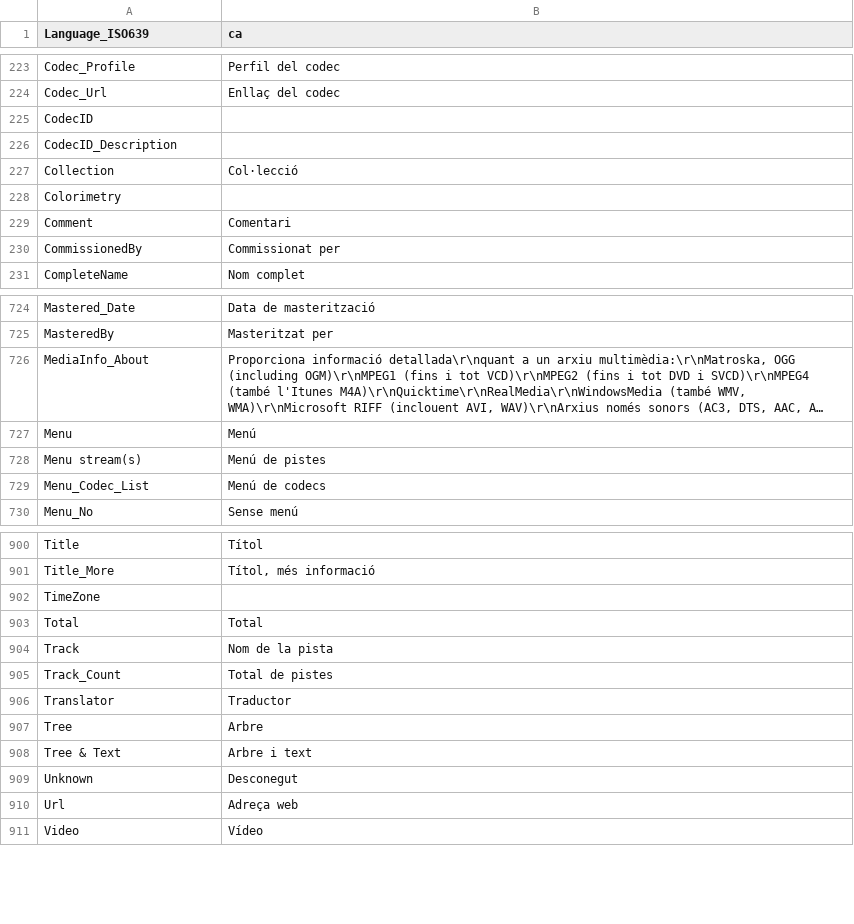
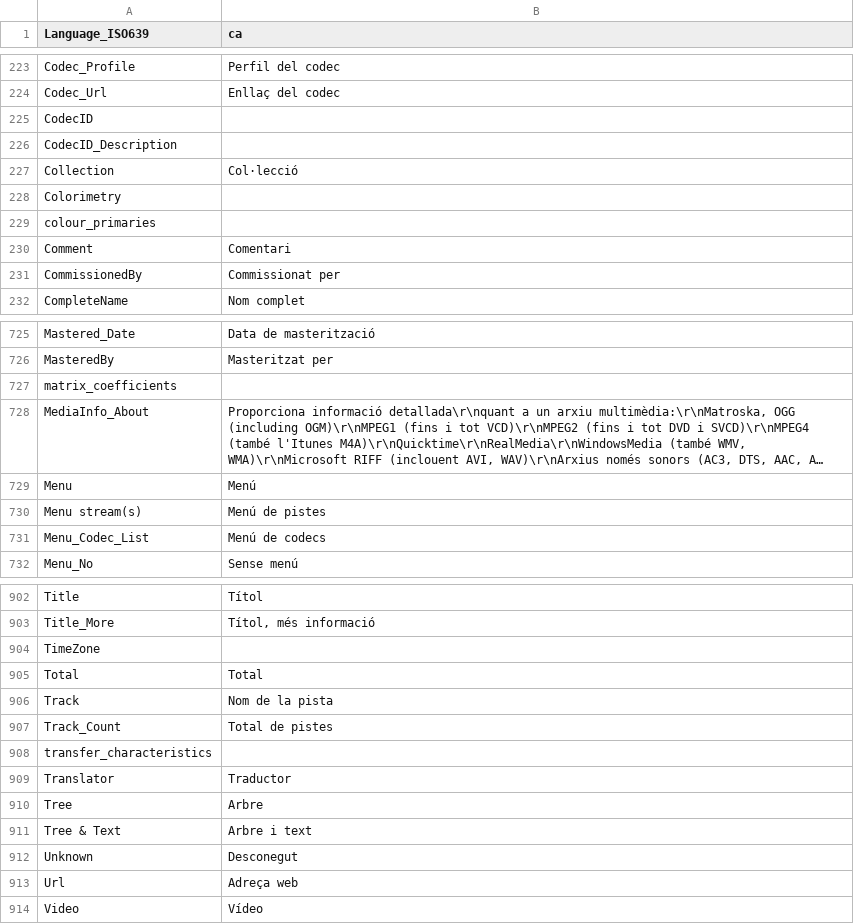
Before and after one commit to mediatest/mediatest, a CSV file: Source/Ressource/Plugin/Language/ca.csv, drawn as a sheet; only a part is shown, gaps mark what is left out; long unchanged cells end in …; the diff names each change by its address in the sheet, - before the commit and + after, or states it on an @@ line.

```diff
--- a/Source/Ressource/Plugin/Language/ca.csv
+++ b/Source/Ressource/Plugin/Language/ca.csv
+row 229: colour_primaries
+row 727: matrix_coefficients
+row 908: transfer_characteristics
```
Also changed, not shown: Source/Ressource/Language.csv, Source/Ressource/Plugin/Language/cs.csv, 28 other files.
